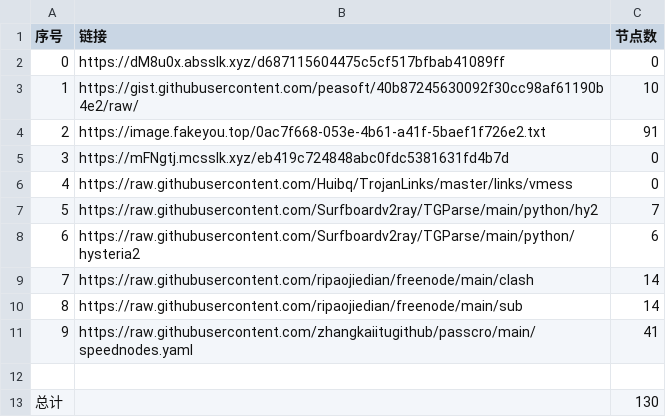
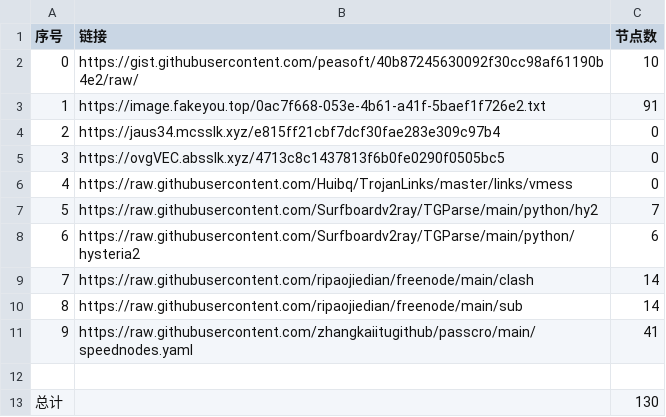
Before and after one commit to dqt081228OHVGFY/NoMoreWalls, a CSV file: list_result.csv, drawn as a sheet; removed rows and columns are numbered as before the commit, all else as after; the diff names each change by its address in the sheet, - before the commit and + after, or states it on an @@ line.

```diff
--- a/list_result.csv
+++ b/list_result.csv
-row 2: 0 | https://dM8u0x.absslk.xyz/d687115604475c5cf517bfbab41089ff | 0
@@ column A (序号) renumbered between rows 2 and 4 @@
-B4 (链接): https://mFNgtj.mcsslk.xyz/eb419c724848abc0fdc5381631fd4b7d
+B4 (链接): https://jaus34.mcsslk.xyz/e815ff21cbf7dcf30fae283e309c97b4
+row 5: 3 | https://ovgVEC.absslk.xyz/4713c8c1437813f6b0fe0290f0505bc5 | 0
```
Also changed, not shown: 5 other files.
